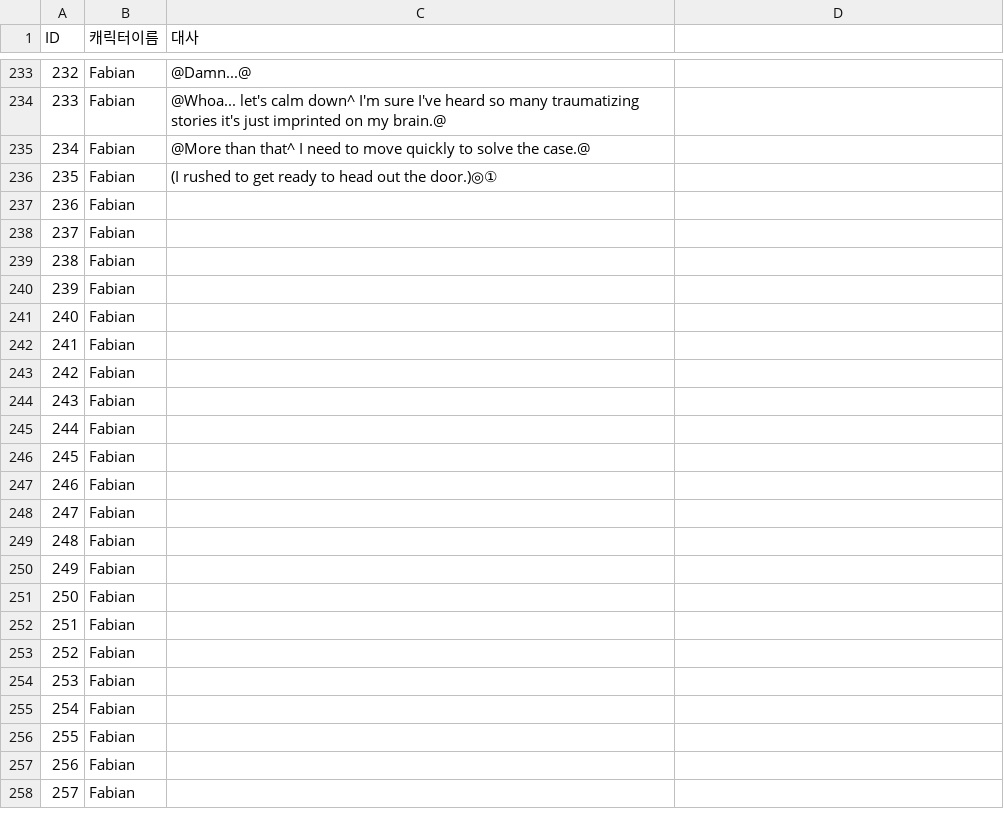
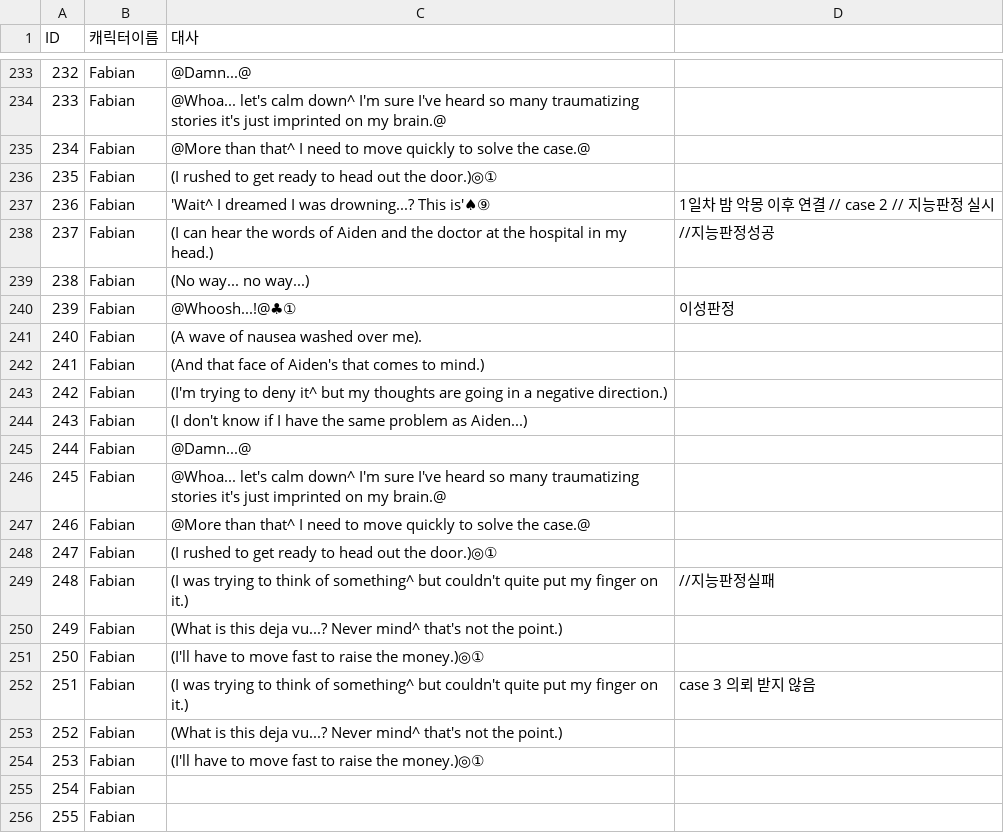
Before and after one commit to coolblue1853/SCoW, a CSV file: Assets/Asset/Asset/Resources/1st_DetectiveOffice.csv, drawn as a sheet; only a part is shown, gaps mark what is left out; the shorter side is filled out with more unchanged rows.

```diff
--- a/Assets/Asset/Asset/Resources/1st_DetectiveOffice.csv
+++ b/Assets/Asset/Asset/Resources/1st_DetectiveOffice.csv
@@ -236,20 +236,20 @@ ID,캐릭터이름,대사,
 235,Fabian,(I rushed to get ready to head out the door.)◎①,
-236,Fabian,,
-237,Fabian,,
-238,Fabian,,
-239,Fabian,,
-240,Fabian,,
-241,Fabian,,
-242,Fabian,,
-243,Fabian,,
-244,Fabian,,
-245,Fabian,,
-246,Fabian,,
-247,Fabian,,
-248,Fabian,,
-249,Fabian,,
-250,Fabian,,
-251,Fabian,,
-252,Fabian,,
-253,Fabian,,
+236,Fabian,'Wait^ I dreamed I was drowning...? This is'♠⑨,1일차 밤 악몽 이후 연결 // case 2 // 지능판정 실시
+237,Fabian,(I can hear the words of Aiden and the doctor at the hospital in my head.),//지능판정성공
+238,Fabian,(No way... no way...),
+239,Fabian,@Whoosh...!@♣①,이성판정
+240,Fabian,(A wave of nausea washed over me).,
+241,Fabian,(And that face of Aiden's that comes to mind.),
+242,Fabian,(I'm trying to deny it^ but my thoughts are going in a negative direction.),
+243,Fabian,(I don't know if I have the same problem as Aiden...),
+244,Fabian,@Damn...@,
+245,Fabian,@Whoa... let's calm down^ I'm sure I've heard so many traumatizing stories it's just imprinted on my brain.@,
+246,Fabian,@More than that^ I need to move quickly to solve the case.@,
+247,Fabian,(I rushed to get ready to head out the door.)◎①,
+248,Fabian,(I was trying to think of something^ but couldn't quite put my finger on it.),//지능판정실패
+249,Fabian,(What is this deja vu...? Never mind^ that's not the point.),
+250,Fabian,(I'll have to move fast to raise the money.)◎①,
+251,Fabian,(I was trying to think of something^ but couldn't quite put my finger on it.),case 3  의뢰 받지 않음
+252,Fabian,(What is this deja vu...? Never mind^ that's not the point.),
+253,Fabian,(I'll have to move fast to raise the money.)◎①,
 254,Fabian,,
```
Also changed, not shown: 7 other files.
